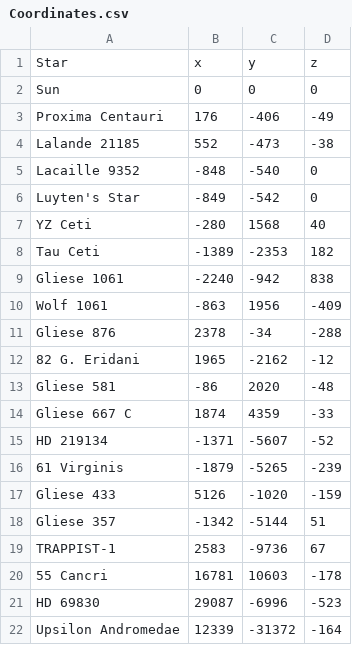
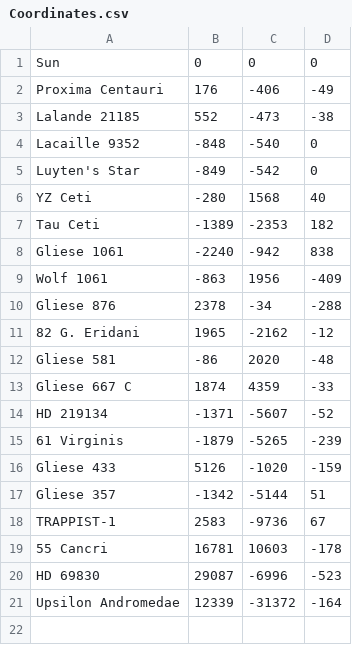
Before and after one commit to tanvirevan/AstarAndDijkstra, a CSV file: Coordinates.csv, drawn as a sheet; the diff names each change by its address in the sheet, - before the commit and + after, or states it on an @@ line.

```diff
--- a/Coordinates.csv
+++ b/Coordinates.csv
-row 1: Star | x | y | z
```
Also changed, not shown: 2 other files.
